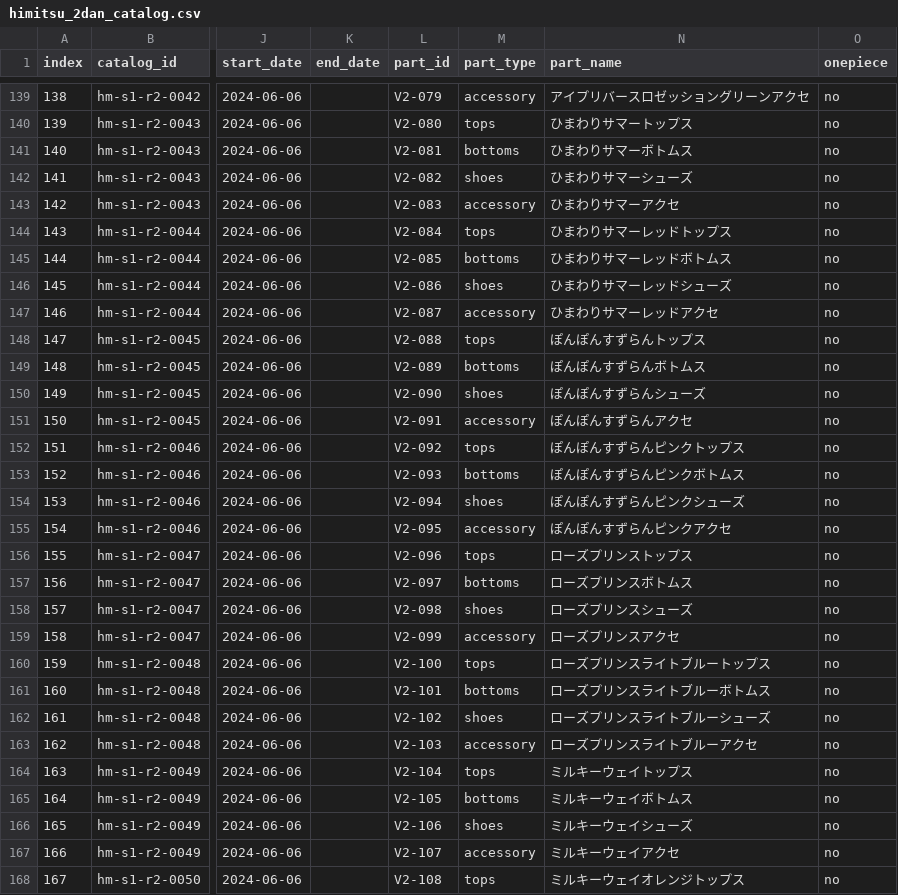
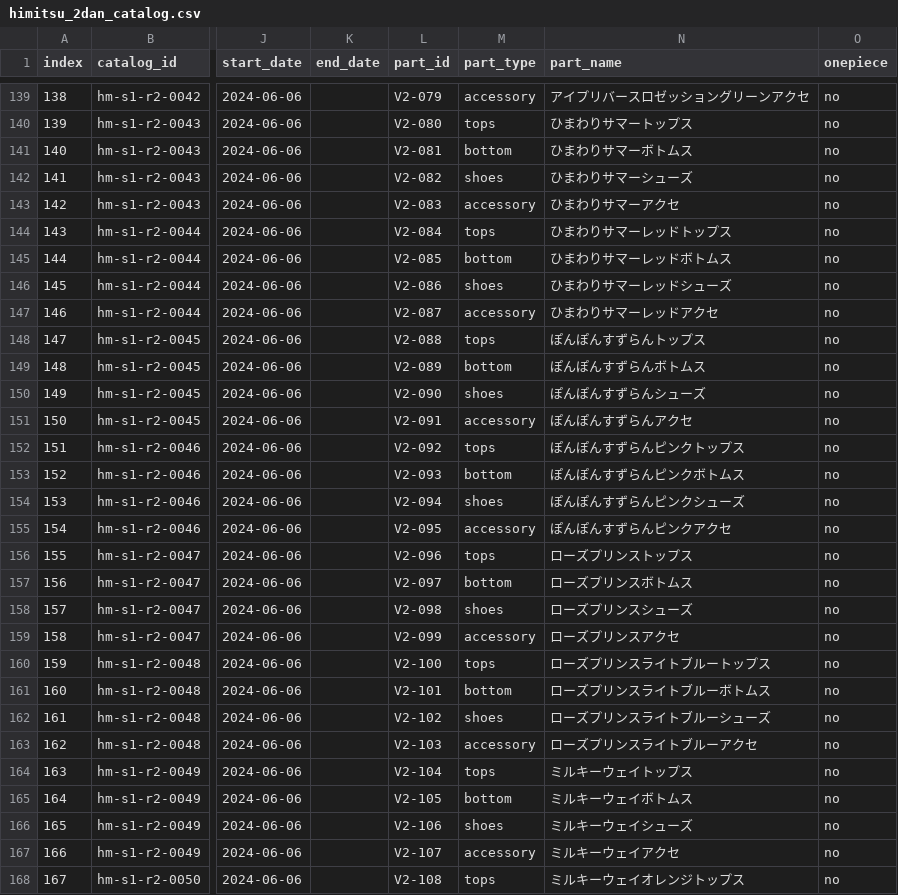
Before and after one commit to mikemipa/my-pri-closet, a CSV file: himitsu_2dan_catalog.csv, drawn as a sheet; only a part is shown, gaps mark what is left out; the diff covers the shown part only; the diff names each change by its address in the sheet, - before the commit and + after, or states it on an @@ line.

Commit message:
Add files via upload

```diff
--- a/himitsu_2dan_catalog.csv
+++ b/himitsu_2dan_catalog.csv
-M141 (part_type): bottoms
+M141 (part_type): bottom
-M145 (part_type): bottoms
+M145 (part_type): bottom
-M149 (part_type): bottoms
+M149 (part_type): bottom
-M153 (part_type): bottoms
+M153 (part_type): bottom
-M157 (part_type): bottoms
+M157 (part_type): bottom
-M161 (part_type): bottoms
+M161 (part_type): bottom
-M165 (part_type): bottoms
+M165 (part_type): bottom
```
Also changed, not shown: 23 edited cells elsewhere in this file.
